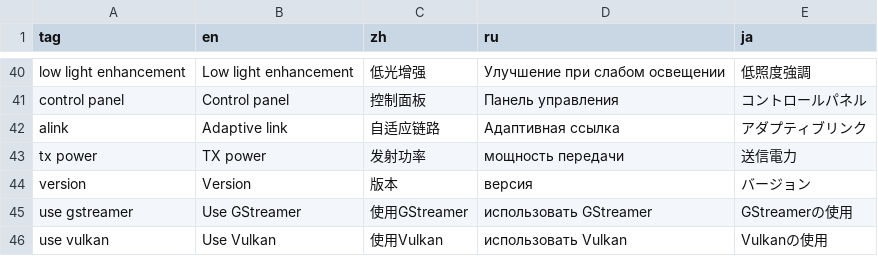
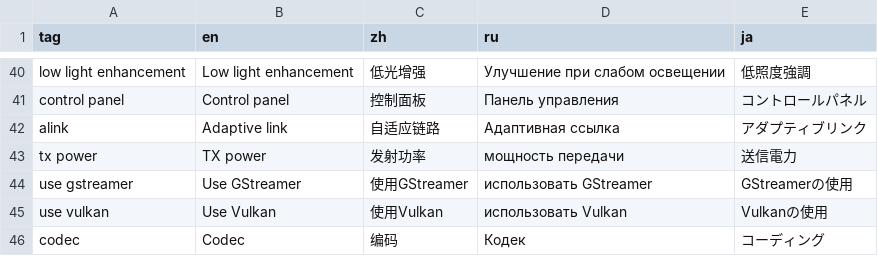
Before and after one commit to OpenIPC/aviateur, a CSV file: assets/translations.csv, drawn as a sheet; only a part is shown, gaps mark what is left out; the shorter side is filled out with more unchanged rows; the diff names each change by its address in the sheet, - before the commit and + after, or states it on an @@ line.

Commit message:
Update version number

```diff
--- a/assets/translations.csv
+++ b/assets/translations.csv
-row 44: version | Version | 版本 | версия | バージョン
```
Also changed, not shown: 1 other file.
